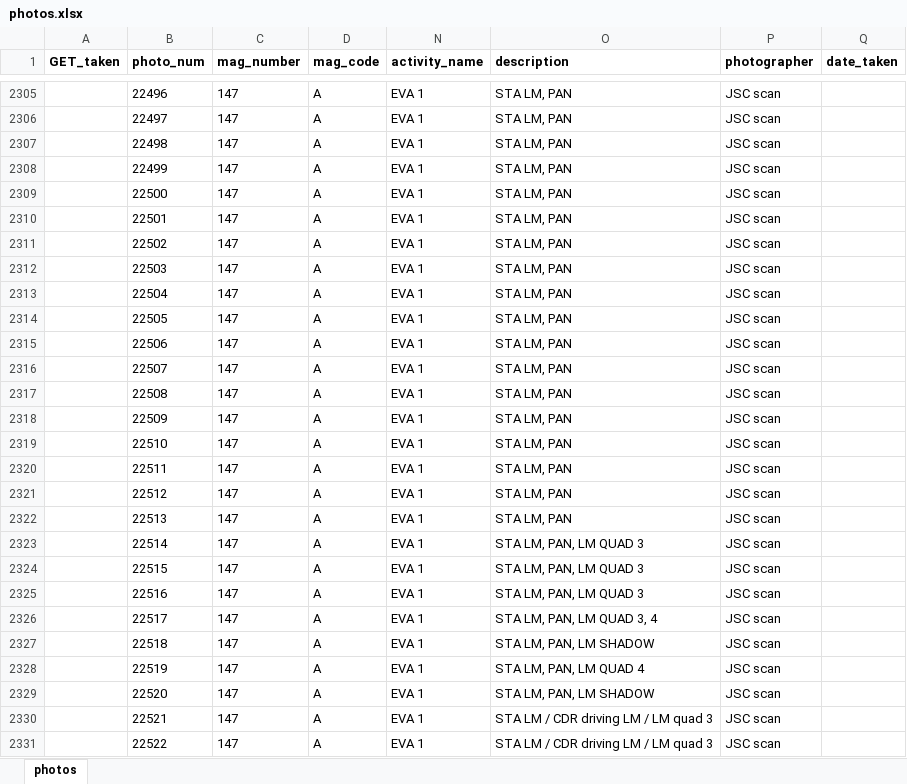
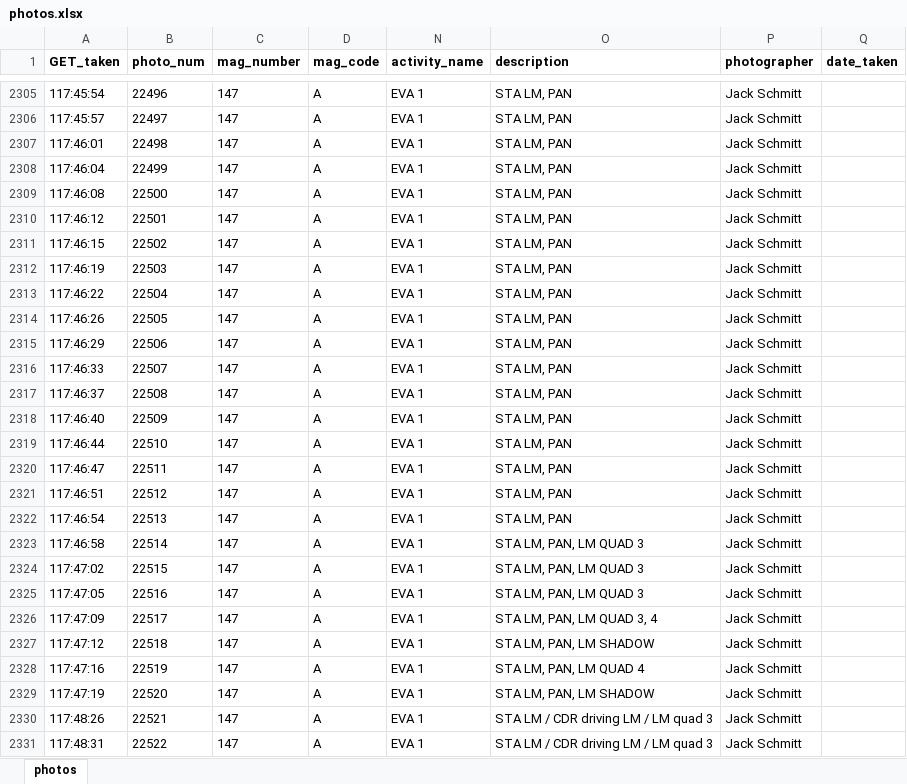
Before and after one commit to bfeist/ApolloInRealTime, an Excel workbook: MISSION_DATA/photos.xlsx, sheet photos, drawn as a sheet; only a part is shown, gaps mark what is left out; values as stored, in another font and other column widths than the file's, no borders; the diff covers the shown part only; the diff names each change by its address in the sheet, - before the commit and + after, or states it on an @@ line.

Commit message:
indexed photos up to 22528.

```diff
--- a/MISSION_DATA/photos.xlsx (sheet photos)
+++ b/MISSION_DATA/photos.xlsx (sheet photos)
-A2305 (GET_taken): (empty)
+A2305 (GET_taken): 117:45:54
-P2305:P2331 (photographer): JSC scan
+P2305:P2331 (photographer): Jack Schmitt
-A2306 (GET_taken): (empty)
+A2306 (GET_taken): 117:45:57
-A2307 (GET_taken): (empty)
+A2307 (GET_taken): 117:46:01
-A2308 (GET_taken): (empty)
+A2308 (GET_taken): 117:46:04
-A2309 (GET_taken): (empty)
+A2309 (GET_taken): 117:46:08
-A2310 (GET_taken): (empty)
+A2310 (GET_taken): 117:46:12
-A2311 (GET_taken): (empty)
+A2311 (GET_taken): 117:46:15
-A2312 (GET_taken): (empty)
+A2312 (GET_taken): 117:46:19
-A2313 (GET_taken): (empty)
+A2313 (GET_taken): 117:46:22
-A2314 (GET_taken): (empty)
+A2314 (GET_taken): 117:46:26
-A2315 (GET_taken): (empty)
+A2315 (GET_taken): 117:46:29
-A2316 (GET_taken): (empty)
+A2316 (GET_taken): 117:46:33
-A2317 (GET_taken): (empty)
+A2317 (GET_taken): 117:46:37
-A2318 (GET_taken): (empty)
+A2318 (GET_taken): 117:46:40
-A2319 (GET_taken): (empty)
+A2319 (GET_taken): 117:46:44
-A2320 (GET_taken): (empty)
+A2320 (GET_taken): 117:46:47
-A2321 (GET_taken): (empty)
+A2321 (GET_taken): 117:46:51
-A2322 (GET_taken): (empty)
+A2322 (GET_taken): 117:46:54
-A2323 (GET_taken): (empty)
+A2323 (GET_taken): 117:46:58
-A2324 (GET_taken): (empty)
+A2324 (GET_taken): 117:47:02
-A2325 (GET_taken): (empty)
+A2325 (GET_taken): 117:47:05
-A2326 (GET_taken): (empty)
+A2326 (GET_taken): 117:47:09
-A2327 (GET_taken): (empty)
+A2327 (GET_taken): 117:47:12
-A2328 (GET_taken): (empty)
+A2328 (GET_taken): 117:47:16
-A2329 (GET_taken): (empty)
+A2329 (GET_taken): 117:47:19
-A2330 (GET_taken): (empty)
+A2330 (GET_taken): 117:48:26
-A2331 (GET_taken): (empty)
+A2331 (GET_taken): 117:48:31
```
Also changed, not shown: 148 edited cells elsewhere in this sheet, 7 other files.
